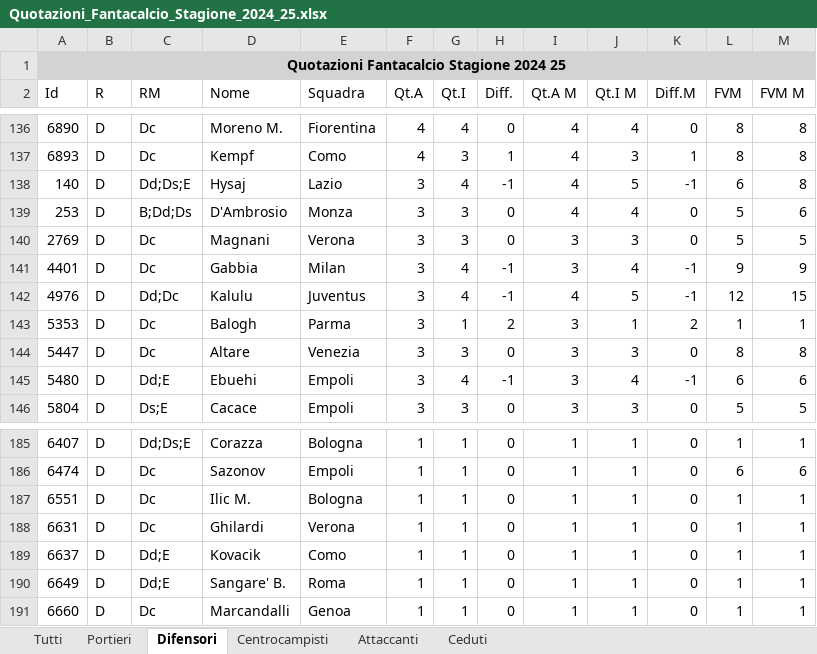
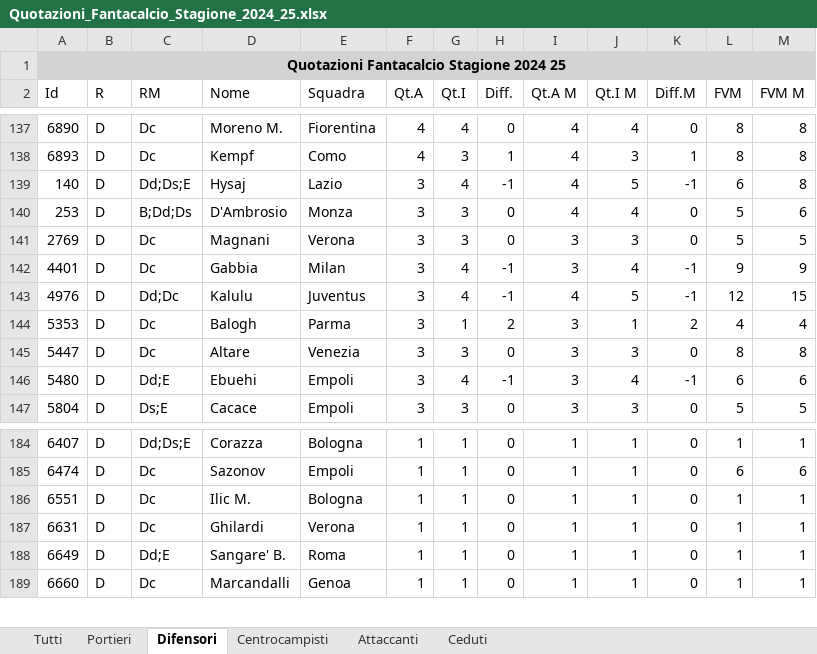
Before and after one commit to abriz97/fantacalcio, an Excel workbook: data/Quotazioni_Fantacalcio_Stagione_2024_25.xlsx, sheet Difensori, drawn as a sheet; only a part is shown, gaps mark what is left out; values as stored, in another font and other column widths than the file's, no borders; removed rows and columns are numbered as before the commit, all else as after; the diff covers the shown part only; the diff names each change by its address in the sheet, - before the commit and + after, or states it on an @@ line.

```diff
--- a/data/Quotazioni_Fantacalcio_Stagione_2024_25.xlsx (sheet Difensori)
+++ b/data/Quotazioni_Fantacalcio_Stagione_2024_25.xlsx (sheet Difensori)
-L144 (FVM): 1
+L144 (FVM): 4
-M144 (FVM M): 1
+M144 (FVM M): 4
-row 189: 6637 | D | Dd;E | Kovacik | Como | 1 | 1 | 0 | 1 | 1 | 0 | 1 | 1
```
Also changed, not shown: 2 added rows and 3 removed rows elsewhere in this sheet, sheet Tutti, sheet Ceduti, sheet Attaccanti, 11 other files.
